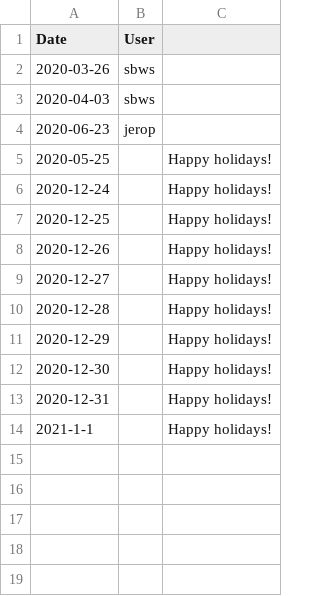
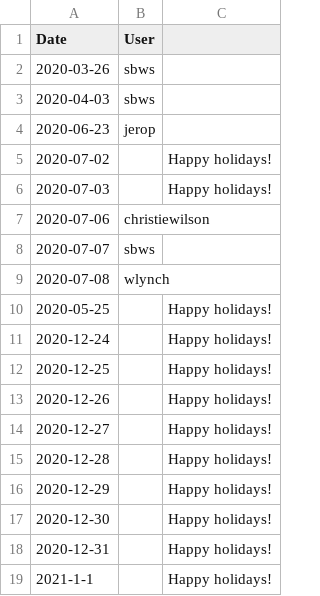
Before and after one commit to tektoncd/plumbing, a CSV file: buildbot/rotation-overrides.csv, drawn as a sheet.

Commit message:
Adjust week with fourth of july holidays 🎇
The last week of june/first of july there are 2 stat holidays in the US
for Google folks, July 2 + 3. Updating those to be days off for everyone
after discussion with other build cops. Also several folks are taking
holidays, so @dibyom volunteered to be a build cop that week. Updated
the following week to give the folks handling this week a break.

```diff
--- a/buildbot/rotation-overrides.csv
+++ b/buildbot/rotation-overrides.csv
@@ -4,2 +4,7 @@ Date,User
 2020-06-23,jerop
+2020-07-02,,Happy holidays!
+2020-07-03,,Happy holidays!
+2020-07-06,christiewilson
+2020-07-07,sbws
+2020-07-08,wlynch
 2020-05-25,,Happy holidays!
```
Also changed, not shown: buildbot/rotation.csv.
